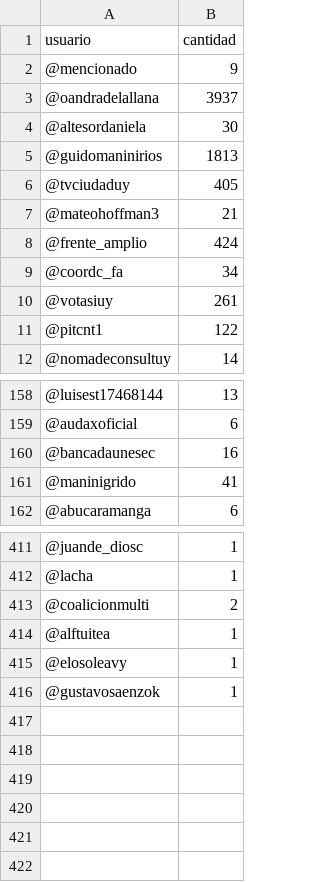
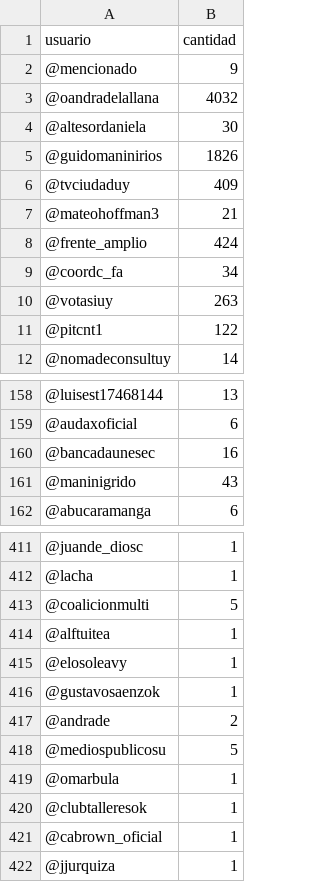
Before and after one commit to verdierdiego/debate-luc, a CSV file: menciones.csv, drawn as a sheet; only a part is shown, gaps mark what is left out; the diff covers the shown part only.

```diff
--- a/menciones.csv
+++ b/menciones.csv
@@ -2,6 +2,6 @@ usuario,cantidad
 @mencionado,9
-@oandradelallana,3937
+@oandradelallana,4032
 @altesordaniela,30
-@guidomaninirios,1813
-@tvciudaduy,405
+@guidomaninirios,1826
+@tvciudaduy,409
 @mateohoffman3,21
@@ -9,3 +9,3 @@ usuario,cantidad
 @coordc_fa,34
-@votasiuy,261
+@votasiuy,263
 @pitcnt1,122
@@ -160,3 +160,3 @@ usuario,cantidad
 @bancadaunesec,16
-@maninigrido,41
+@maninigrido,43
 @abucaramanga,6
@@ -412,3 +412,3 @@ usuario,cantidad
 @lacha,1
-@coalicionmulti,2
+@coalicionmulti,5
 @alftuitea,1
@@ -416 +416,7 @@ usuario,cantidad
 @gustavosaenzok,1
+@andrade,2
+@mediospublicosu,5
+@omarbula,1
+@clubtalleresok,1
+@cabrown_oficial,1
+@jjurquiza,1
```
Also changed, not shown: 4 edited cells elsewhere in this file, hashtags.csv, usuarios.csv, 4 other files.
